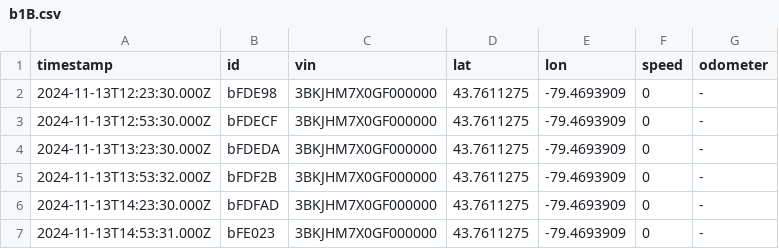
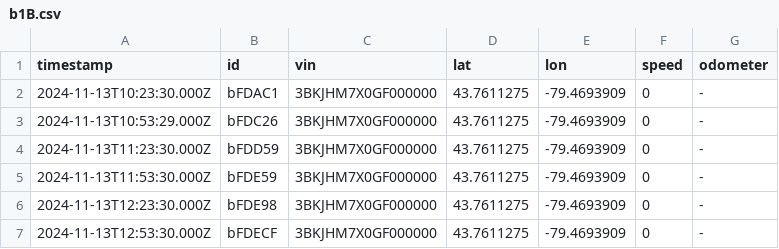
Before and after one commit to CarlosCanet/GeotabChallengeNodeJS, a CSV file: backup_files/b1B.csv, drawn as a sheet; only a part is shown; the shorter side is filled out with more unchanged rows.

```diff
--- a/backup_files/b1B.csv
+++ b/backup_files/b1B.csv
@@ -1,2 +1,6 @@
 timestamp,id,vin,lat,lon,speed,odometer
+2024-11-13T10:23:30.000Z,bFDAC1,3BKJHM7X0GF000000,43.7611275,-79.4693909,0,-
+2024-11-13T10:53:29.000Z,bFDC26,3BKJHM7X0GF000000,43.7611275,-79.4693909,0,-
+2024-11-13T11:23:30.000Z,bFDD59,3BKJHM7X0GF000000,43.7611275,-79.4693909,0,-
+2024-11-13T11:53:30.000Z,bFDE59,3BKJHM7X0GF000000,43.7611275,-79.4693909,0,-
 2024-11-13T12:23:30.000Z,bFDE98,3BKJHM7X0GF000000,43.7611275,-79.4693909,0,-
```
Also changed, not shown: backup_files/b13.csv, backup_files/b17.csv, 10 other files.
